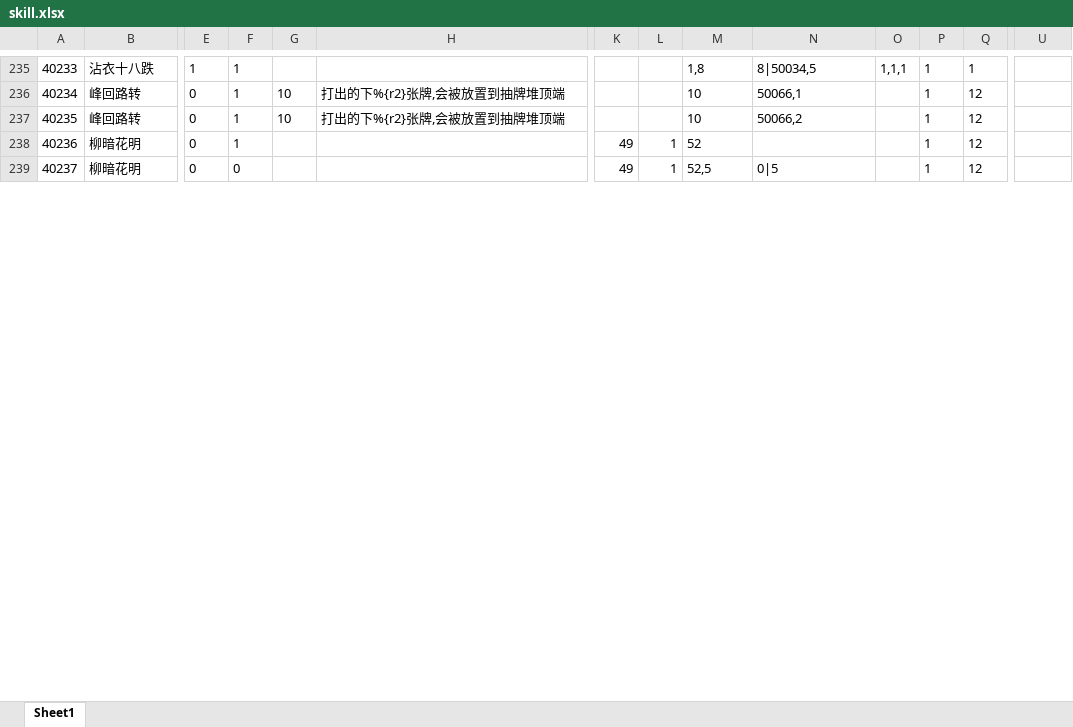
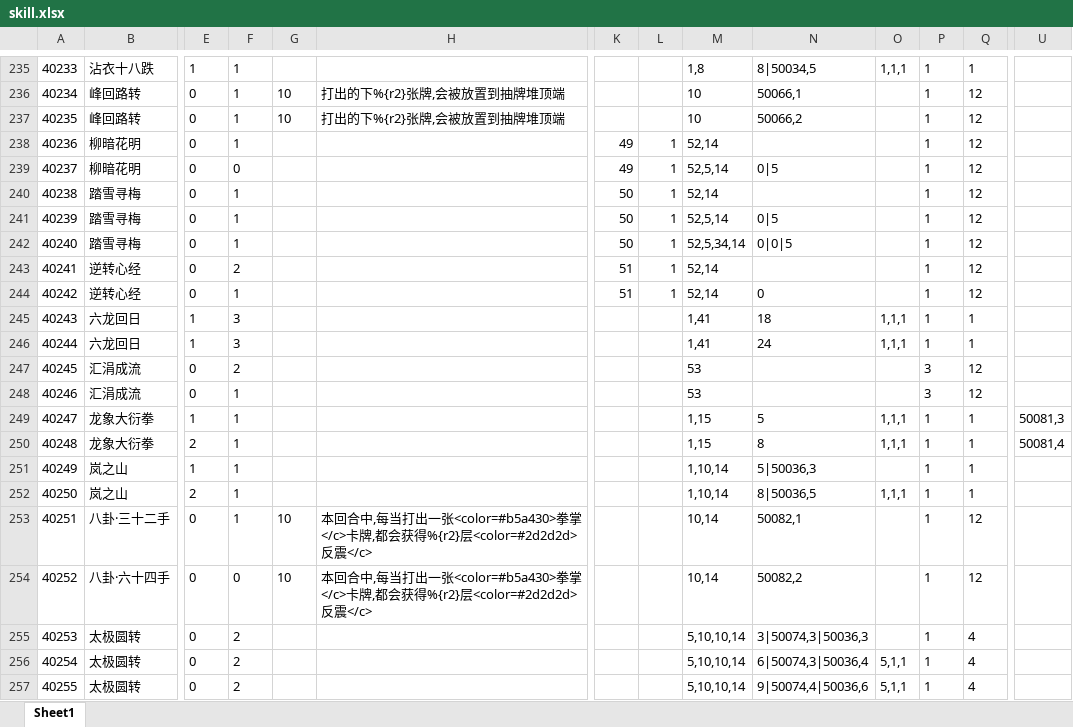
Before and after one commit to machaoTeam/LakeHeroConfig, an Excel workbook: excel/skill.xlsx, sheet Sheet1, drawn as a sheet; only a part is shown, gaps mark what is left out; values as stored, in another font and other column widths than the file's, no borders; rows hold the shown columns only; the diff covers the shown part only; the diff names each change by its address in the sheet, - before the commit and + after, or states it on an @@ line.

```diff
--- a/excel/skill.xlsx (sheet Sheet1)
+++ b/excel/skill.xlsx (sheet Sheet1)
-M238: 52
+M238: 52,14
-M239: 52,5
+M239: 52,5,14
+row 240: 40238 | 踏雪寻梅 | 0 | 1 |  |  | 50 | 1 | 52,14 |  |  | 1 | 12
+row 241: 40239 | 踏雪寻梅 | 0 | 1 |  |  | 50 | 1 | 52,5,14 | 0|5 |  | 1 | 12
+row 242: 40240 | 踏雪寻梅 | 0 | 1 |  |  | 50 | 1 | 52,5,34,14 | 0|0|5 |  | 1 | 12
+row 243: 40241 | 逆转心经 | 0 | 2 |  |  | 51 | 1 | 52,14 |  |  | 1 | 12
+row 244: 40242 | 逆转心经 | 0 | 1 |  |  | 51 | 1 | 52,14 | 0 |  | 1 | 12
+row 245: 40243 | 六龙回日 | 1 | 3 |  |  |  |  | 1,41 | 18 | 1,1,1 | 1 | 1
+row 246: 40244 | 六龙回日 | 1 | 3 |  |  |  |  | 1,41 | 24 | 1,1,1 | 1 | 1
+row 247: 40245 | 汇涓成流 | 0 | 2 |  |  |  |  | 53 |  |  | 3 | 12
+row 248: 40246 | 汇涓成流 | 0 | 1 |  |  |  |  | 53 |  |  | 3 | 12
+row 249: 40247 | 龙象大衍拳 | 1 | 1 |  |  |  |  | 1,15 | 5 | 1,1,1 | 1 | 1 | 50081,3
+row 250: 40248 | 龙象大衍拳 | 2 | 1 |  |  |  |  | 1,15 | 8 | 1,1,1 | 1 | 1 | 50081,4
+row 251: 40249 | 岚之山 | 1 | 1 |  |  |  |  | 1,10,14 | 5|50036,3 |  | 1 | 1
+row 252: 40250 | 岚之山 | 2 | 1 |  |  |  |  | 1,10,14 | 8|50036,5 | 1,1,1 | 1 | 1
+row 253: 40251 | 八卦·三十二手 | 0 | 1 | 10 | 本回合中,每当打出一张<color=#b5a430>拳掌</c>卡牌,都会获得%{r2}层<color=#2d2d2d>反震</c> |  |  | 10,14 | 50082,1 |  | 1 | 12
+row 254: 40252 | 八卦·六十四手 | 0 | 0 | 10 | 本回合中,每当打出一张<color=#b5a430>拳掌</c>卡牌,都会获得%{r2}层<color=#2d2d2d>反震</c> |  |  | 10,14 | 50082,2 |  | 1 | 12
+row 255: 40253 | 太极圆转 | 0 | 2 |  |  |  |  | 5,10,10,14 | 3|50074,3|50036,3 |  | 1 | 4
+row 256: 40254 | 太极圆转 | 0 | 2 |  |  |  |  | 5,10,10,14 | 6|50074,3|50036,4 | 5,1,1 | 1 | 4
+row 257: 40255 | 太极圆转 | 0 | 2 |  |  |  |  | 5,10,10,14 | 9|50074,4|50036,6 | 5,1,1 | 1 | 4
```
Also changed, not shown: 27 added rows, 5 removed rows, 76 edited cells and row numbers in column A elsewhere in this sheet, excel/buff.xlsx, excel/card.xlsx, 2 other files.
